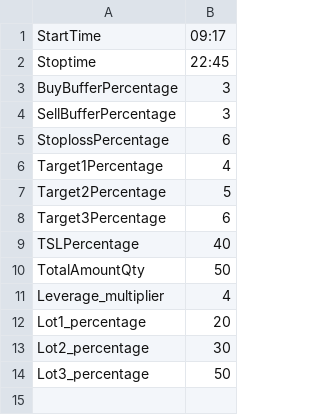
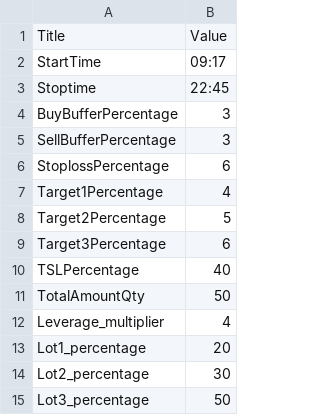
Before and after one commit to PulkitChadha125/Shaswat5paisaMarketScanner, a CSV file: TradeSetting.csv, drawn as a sheet.

```diff
--- a/TradeSetting.csv
+++ b/TradeSetting.csv
@@ -1 +1,2 @@
+Title,Value
 StartTime,09:17
```
Also changed, not shown: 5 other files.
